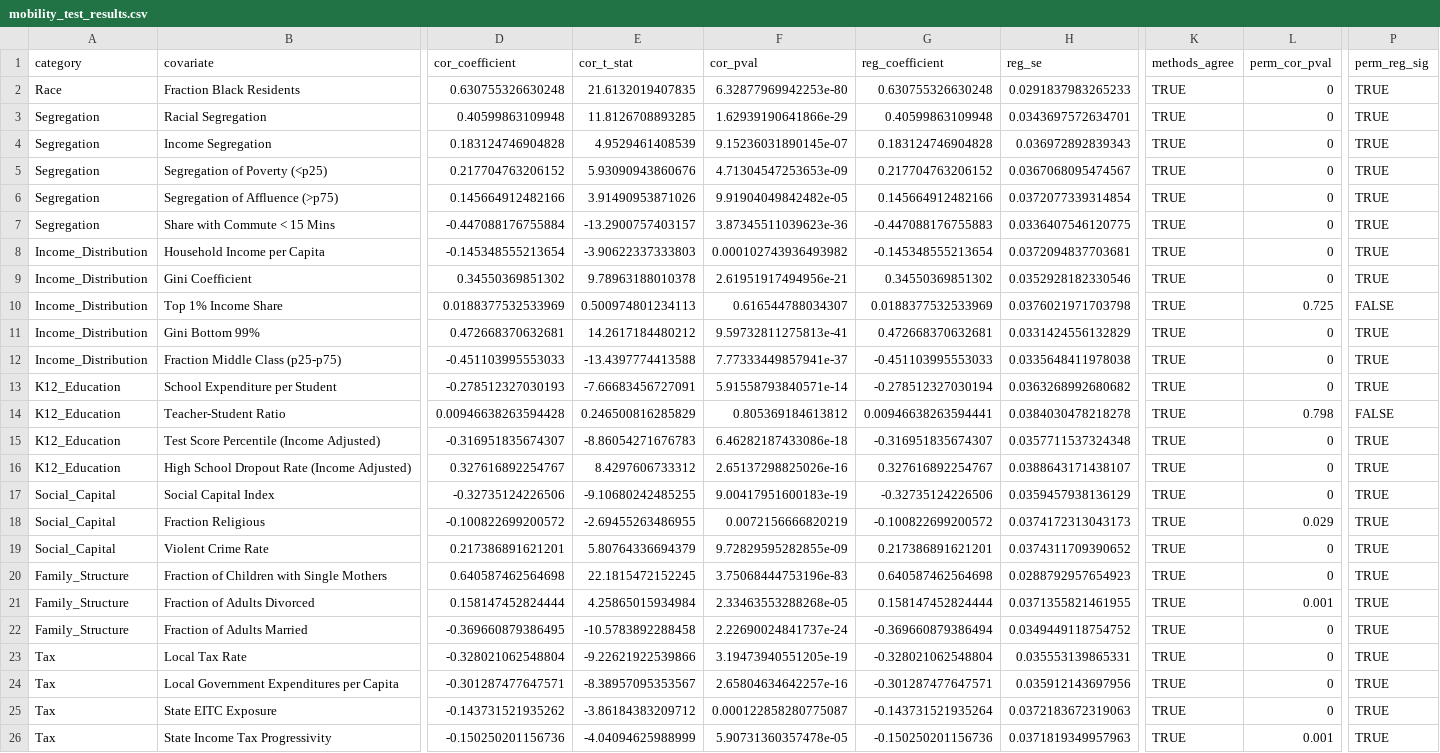
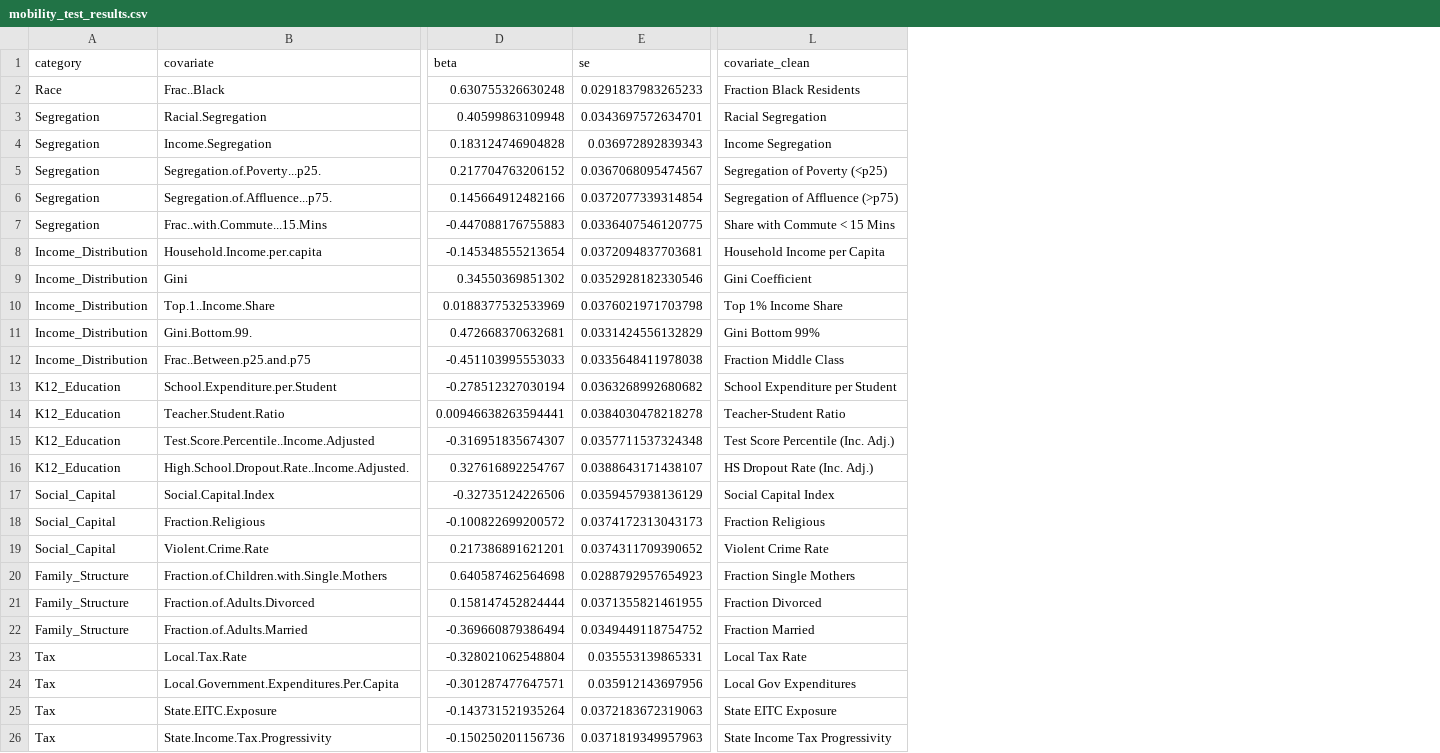
Before and after one commit to max-miller1204/Dependency-Replication, a CSV file: R_code/output/mobility_test_results.csv, drawn as a sheet; only a part is shown, gaps mark what is left out; removed rows and columns are numbered as before the commit, all else as after; the diff covers the shown part only; the diff names each change by its address in the sheet, - before the commit and + after, or states it on an @@ line.

```diff
--- a/R_code/output/mobility_test_results.csv
+++ b/R_code/output/mobility_test_results.csv
-column D (cor_coefficient), rows 2-26: 0.630755326630248 | 0.40599863109948 | 0.183124746904828 | 0.217704763206152 | 0.145664912482166 | -0.447088176755884 | -0.145348555213654 | 0.34550369851302 | 0.0188377532533969 | 0.472668370632681 | -0.451103995553033 | -0.278512327030193 | 0.00946638263594428 | -0.316951835674307 | 0.327616892254767 | -0.32735124226506 | -0.100822699200572 | 0.217386891621201 | 0.640587462564698 | 0.158147452824444 | -0.369660879386495 | -0.328021062548804 | -0.301287477647571 | -0.143731521935262 | -0.150250201156736
-column E (cor_t_stat), rows 2-26: 21.6132019407835 | 11.8126708893285 | 4.9529461408539 | 5.93090943860676 | 3.91490953871026 | -13.2900757403157 | -3.90622337333803 | 9.78963188010378 | 0.500974801234113 | 14.2617184480212 | -13.4397774413588 | -7.66683456727091 | 0.246500816285829 | -8.86054271676783 | 8.4297606733312 | -9.10680242485255 | -2.69455263486955 | 5.80764336694379 | 22.1815472152245 | 4.25865015934984 | -10.5783892288458 | -9.22621922539866 | -8.38957095353567 | -3.86184383209712 | -4.04094625988999
-column F (cor_pval), rows 2-26: 6.32877969942253e-80 | 1.62939190641866e-29 | 9.15236031890145e-07 | 4.71304547253653e-09 | 9.91904049842482e-05 | 3.87345511039623e-36 | 0.000102743936493982 | 2.61951917494956e-21 | 0.616544788034307 | 9.59732811275813e-41 | 7.77333449857941e-37 | 5.91558793840571e-14 | 0.805369184613812 | 6.46282187433086e-18 | 2.65137298825026e-16 | 9.00417951600183e-19 | 0.0072156666820219 | 9.72829595282855e-09 | 3.75068444753196e-83 | 2.33463553288268e-05 | 2.22690024841737e-24 | 3.19473940551205e-19 | 2.65804634642257e-16 | 0.000122858280775087 | 5.90731360357478e-05
-column K (methods_agree), rows 2-26: all TRUE
-column L (perm_cor_pval), rows 2-26: 0 | 0 | 0 | 0 | 0 | 0 | 0 | 0 | 0.725 | 0 | 0 | 0 | 0.798 | 0 | 0 | 0 | 0.029 | 0 | 0 | 0.001 | 0 | 0 | 0 | 0 | 0.001
-column P (perm_reg_sig), rows 2-26: TRUE | TRUE | TRUE | TRUE | TRUE | TRUE | TRUE | TRUE | FALSE | TRUE | TRUE | TRUE | FALSE | TRUE | TRUE | TRUE | TRUE | TRUE | TRUE | TRUE | TRUE | TRUE | TRUE | TRUE | TRUE
+column L (covariate_clean), rows 2-26: Fraction Black Residents | Racial Segregation | Income Segregation | Segregation of Poverty (<p25) | Segregation of Affluence (>p75) | Share with Commute < 15 Mins | Household Income per Capita | Gini Coefficient | Top 1% Income Share | Gini Bottom 99% | Fraction Middle Class | School Expenditure per Student | Teacher-Student Ratio | Test Score Percentile (Inc. Adj.) | HS Dropout Rate (Inc. Adj.) | Social Capital Index | Fraction Religious | Violent Crime Rate | Fraction Single Mothers | Fraction Divorced | Fraction Married | Local Tax Rate | Local Gov Expenditures | State EITC Exposure | State Income Tax Progressivity
-D1: reg_coefficient
+D1: beta
-E1: reg_se
+E1: se
-B2 (covariate): Fraction Black Residents
+B2 (covariate): Frac..Black
-B3 (covariate): Racial Segregation
+B3 (covariate): Racial.Segregation
-B4 (covariate): Income Segregation
+B4 (covariate): Income.Segregation
-B5 (covariate): Segregation of Poverty (<p25)
+B5 (covariate): Segregation.of.Poverty...p25.
-B6 (covariate): Segregation of Affluence (>p75)
+B6 (covariate): Segregation.of.Affluence...p75.
-B7 (covariate): Share with Commute < 15 Mins
+B7 (covariate): Frac..with.Commute...15.Mins
-B8 (covariate): Household Income per Capita
+B8 (covariate): Household.Income.per.capita
-B9 (covariate): Gini Coefficient
+B9 (covariate): Gini
-B10 (covariate): Top 1% Income Share
+B10 (covariate): Top.1..Income.Share
-B11 (covariate): Gini Bottom 99%
+B11 (covariate): Gini.Bottom.99.
-B12 (covariate): Fraction Middle Class (p25-p75)
+B12 (covariate): Frac..Between.p25.and.p75
-B13 (covariate): School Expenditure per Student
+B13 (covariate): School.Expenditure.per.Student
-B14 (covariate): Teacher-Student Ratio
+B14 (covariate): Teacher.Student.Ratio
-B15 (covariate): Test Score Percentile (Income Adjusted)
+B15 (covariate): Test.Score.Percentile..Income.Adjusted
-B16 (covariate): High School Dropout Rate (Income Adjusted)
+B16 (covariate): High.School.Dropout.Rate..Income.Adjusted.
-B17 (covariate): Social Capital Index
+B17 (covariate): Social.Capital.Index
-B18 (covariate): Fraction Religious
+B18 (covariate): Fraction.Religious
-B19 (covariate): Violent Crime Rate
+B19 (covariate): Violent.Crime.Rate
-B20 (covariate): Fraction of Children with Single Mothers
+B20 (covariate): Fraction.of.Children.with.Single.Mothers
-B21 (covariate): Fraction of Adults Divorced
+B21 (covariate): Fraction.of.Adults.Divorced
-B22 (covariate): Fraction of Adults Married
+B22 (covariate): Fraction.of.Adults.Married
-B23 (covariate): Local Tax Rate
+B23 (covariate): Local.Tax.Rate
-B24 (covariate): Local Government Expenditures per Capita
+B24 (covariate): Local.Government.Expenditures.Per.Capita
-B25 (covariate): State EITC Exposure
+B25 (covariate): State.EITC.Exposure
-B26 (covariate): State Income Tax Progressivity
+B26 (covariate): State.Income.Tax.Progressivity
```
Also changed, not shown: 15 edited cells elsewhere in this file, 10 other files.
